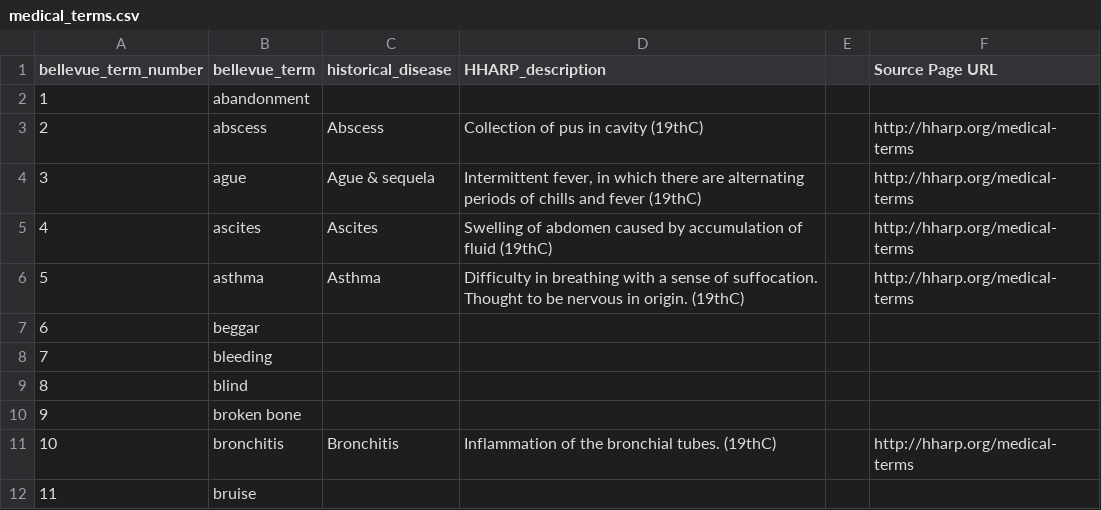
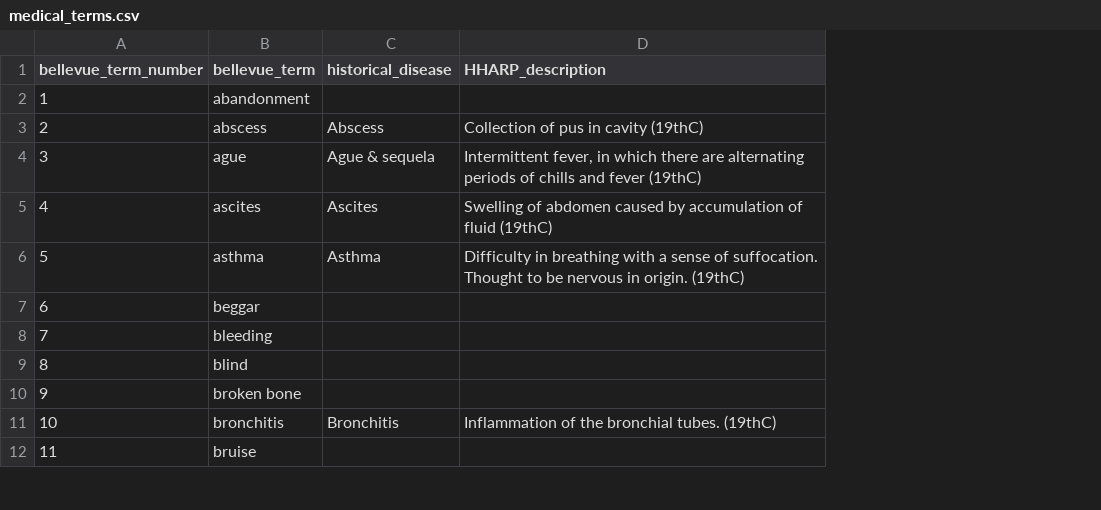
Before and after one commit to shrouta/bellevue_R_script, a CSV file: medical_terms.csv, drawn as a sheet; only a part is shown; the diff names each change by its address in the sheet, - before the commit and + after, or states it on an @@ line.

Commit message:
Add files via upload

```diff
--- a/medical_terms.csv
+++ b/medical_terms.csv
-column E, empty
-column F (Source Page URL), rows 3-11: http://hharp.org/medical-terms | http://hharp.org/medical-terms | http://hharp.org/medical-terms | http://hharp.org/medical-terms |  |  |  |  | http://hharp.org/medical-terms
```
